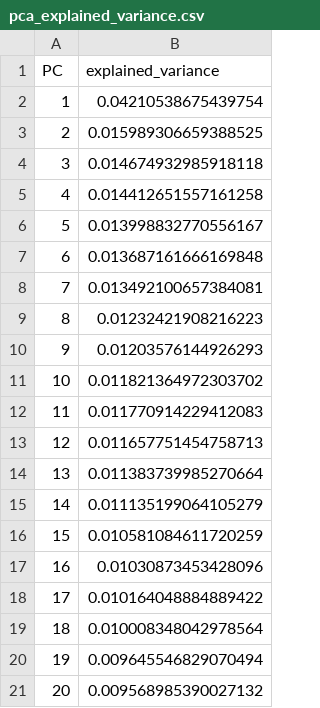
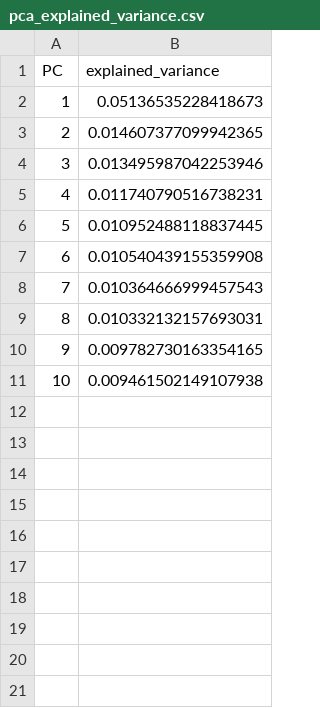
Before and after one commit to saamm/microscopy_self_supervised_learning, a CSV file: results/tables/pca_explained_variance.csv, drawn as a sheet.

```diff
--- a/results/tables/pca_explained_variance.csv
+++ b/results/tables/pca_explained_variance.csv
@@ -1,21 +1,11 @@
 PC,explained_variance
-1,0.04210538675439754
-2,0.015989306659388525
-3,0.014674932985918118
-4,0.014412651557161258
-5,0.013998832770556167
-6,0.013687161666169848
-7,0.013492100657384081
-8,0.01232421908216223
-9,0.01203576144926293
-10,0.011821364972303702
-11,0.011770914229412083
-12,0.011657751454758713
-13,0.011383739985270664
-14,0.011135199064105279
-15,0.010581084611720259
-16,0.01030873453428096
-17,0.010164048884889422
-18,0.010008348042978564
-19,0.009645546829070494
-20,0.009568985390027132
+1,0.05136535228418673
+2,0.014607377099942365
+3,0.013495987042253946
+4,0.011740790516738231
+5,0.010952488118837445
+6,0.010540439155359908
+7,0.010364666999457543
+8,0.010332132157693031
+9,0.009782730163354165
+10,0.009461502149107938
```
Also changed, not shown: 3 other files.
